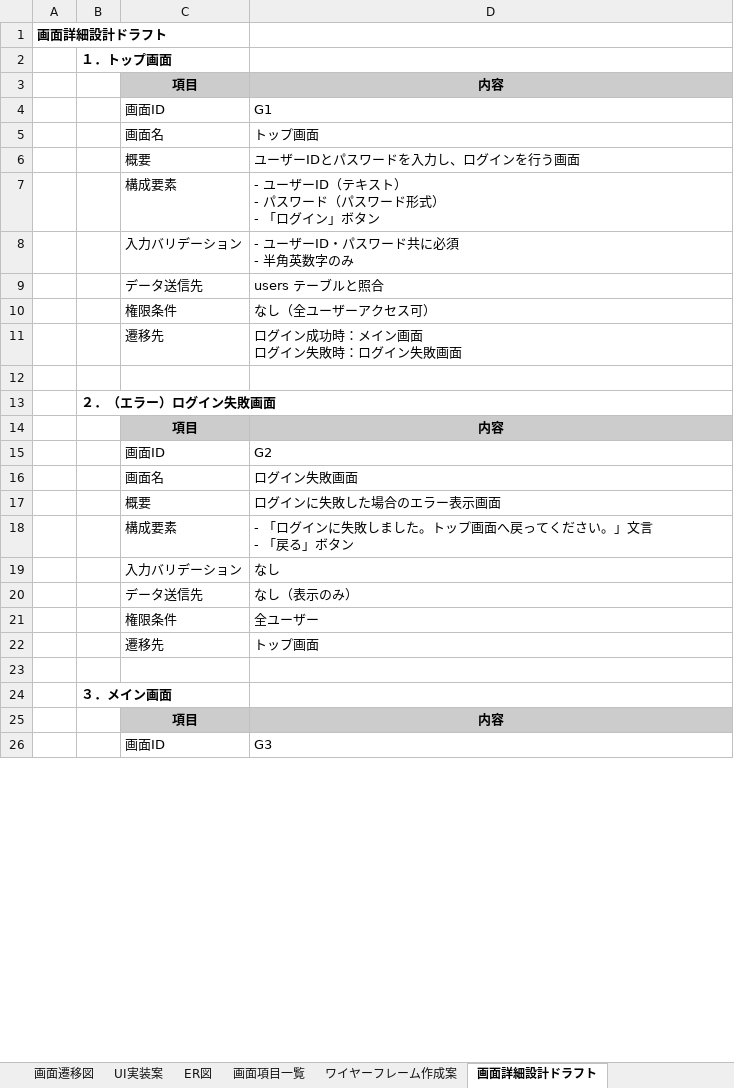
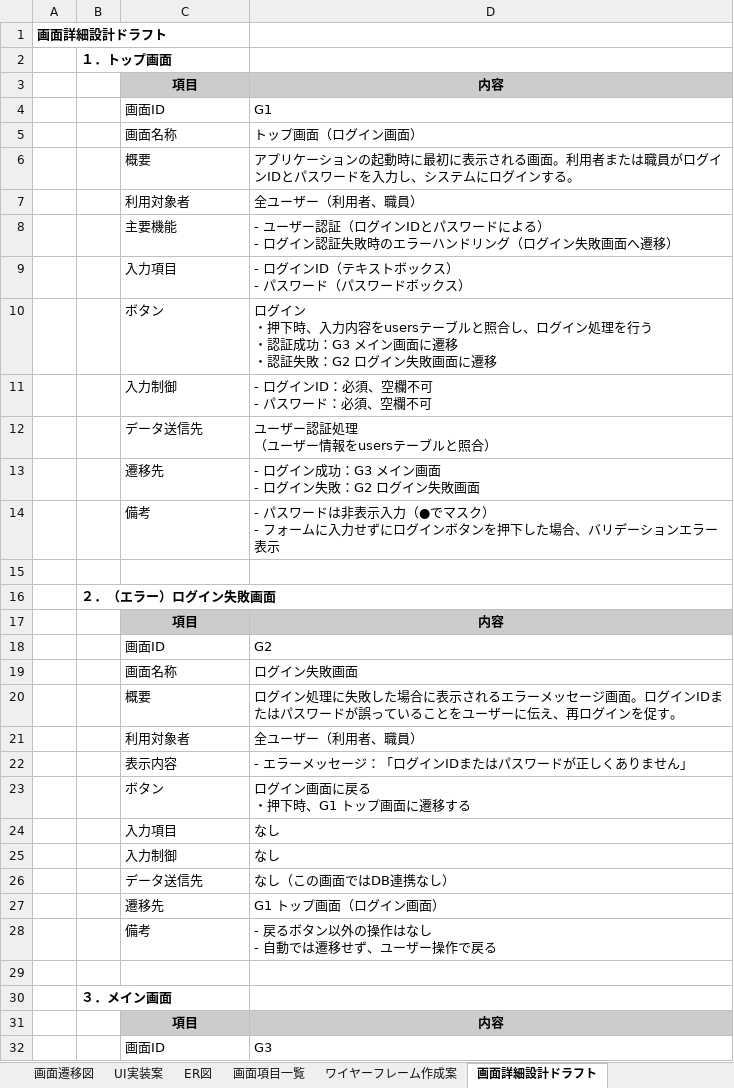
Before and after one commit to Tok8111/production_training, an Excel workbook: production_training.xlsx, sheet 画面詳細設計ドラフト, drawn as a sheet; only a part is shown; values as stored, in another font and other column widths than the file's, no borders; charts and pictures not drawn; removed rows and columns are numbered as before the commit, all else as after; ↵ is a line break in a cell; the diff covers the shown part only; the diff names each change by its address in the sheet, - before the commit and + after, or states it on an @@ line.

Commit message:
5/20production_training.xlsx更新

```diff
--- a/production_training.xlsx (sheet 画面詳細設計ドラフト)
+++ b/production_training.xlsx (sheet 画面詳細設計ドラフト)
-row 5:  |  | 画面名 | トップ画面
+row 5:  |  | 画面名称 | トップ画面（ログイン画面）
-D6: ユーザーIDとパスワードを入力し、ログインを行う画面
+D6: アプリケーションの起動時に最初に表示される画面。利用者または職員がログインIDとパスワードを入力し、システムにログインする。
-row 7:  |  | 構成要素 | - ユーザーID（テキスト） ↵ - パスワード（パスワード形式） ↵ - 「ログイン」ボタン
-row 8:  |  | 入力バリデーション | - ユーザーID・パスワード共に必須 ↵ - 半角英数字のみ
+row 7:  |  | 利用対象者 | 全ユーザー（利用者、職員）
+row 8:  |  | 主要機能 | - ユーザー認証（ログインIDとパスワードによる） ↵ - ログイン認証失敗時のエラーハンドリング（ログイン失敗画面へ遷移）
+row 9:  |  | 入力項目 | - ログインID（テキストボックス） ↵ - パスワード（パスワードボックス）
+row 10:  |  | ボタン | ログイン ↵ ・押下時、入力内容をusersテーブルと照合し、ログイン処理を行う ↵ ・認証成功：G3 メイン画面に遷移 ↵ ・認証失敗：G2 ログイン失敗画面に遷移
+row 11:  |  | 入力制御 | - ログインID：必須、空欄不可 ↵ - パスワード：必須、空欄不可
-D12: users テーブルと照合
+D12: ユーザー認証処理 ↵ （ユーザー情報をusersテーブルと照合）
-row 10:  |  | 権限条件 | なし（全ユーザーアクセス可）
-D13: ログイン成功時：メイン画面 ↵ ログイン失敗時：ログイン失敗画面
+D13: - ログイン成功：G3 メイン画面 ↵ - ログイン失敗：G2 ログイン失敗画面
+row 14:  |  | 備考 | - パスワードは非表示入力（●でマスク） ↵ - フォームに入力せずにログインボタンを押下した場合、バリデーションエラー表示
-C19: 画面名
+C19: 画面名称
-D20: ログインに失敗した場合のエラー表示画面
+D20: ログイン処理に失敗した場合に表示されるエラーメッセージ画面。ログインIDまたはパスワードが誤っていることをユーザーに伝え、再ログインを促す。
-row 18:  |  | 構成要素 | - 「ログインに失敗しました。トップ画面へ戻ってください。」文言 ↵ - 「戻る」ボタン
+row 21:  |  | 利用対象者 | 全ユーザー（利用者、職員）
+row 22:  |  | 表示内容 | - エラーメッセージ：「ログインIDまたはパスワードが正しくありません」
+row 23:  |  | ボタン | ログイン画面に戻る ↵ ・押下時、G1 トップ画面に遷移する
-C24: 入力バリデーション
+C24: 入力項目
+row 25:  |  | 入力制御 | なし
-D26: なし（表示のみ）
+D26: なし（この画面ではDB連携なし）
-row 21:  |  | 権限条件 | 全ユーザー
-D27: トップ画面
+D27: G1 トップ画面（ログイン画面）
+row 28:  |  | 備考 | - 戻るボタン以外の操作はなし ↵ - 自動では遷移せず、ユーザー操作で戻る
```
Also changed, not shown: 32 added rows, 15 removed rows and 13 edited cells elsewhere in this sheet.
